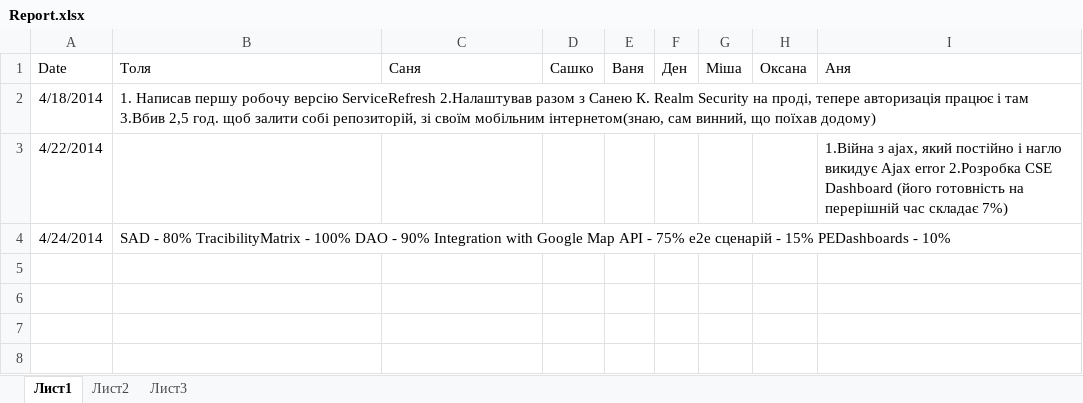
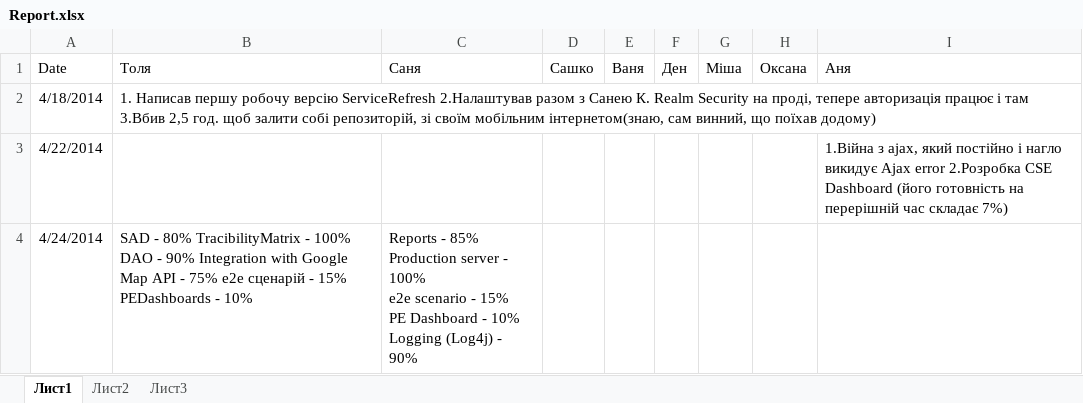
Before and after one commit to SanyStation/InternetProviderWind, an Excel workbook: Docs/reports/Report.xlsx, sheet Лист1, drawn as a sheet; values as stored, in another font and other column widths than the file's, no borders; ↵ is a line break in a cell; the diff names each change by its address in the sheet, - before the commit and + after, or states it on an @@ line.

Commit message:
report

```diff
--- a/Docs/reports/Report.xlsx (sheet Лист1)
+++ b/Docs/reports/Report.xlsx (sheet Лист1)
-C4 (Саня): (empty)
+C4 (Саня): Reports - 85% ↵ Production server - 100% ↵ e2e scenario - 15% ↵ PE Dashboard - 10% ↵ Logging (Log4j) - 90%
```
